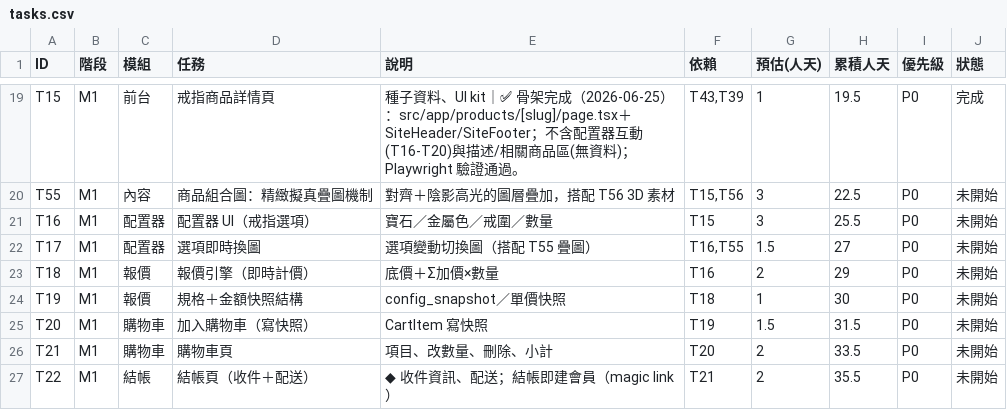
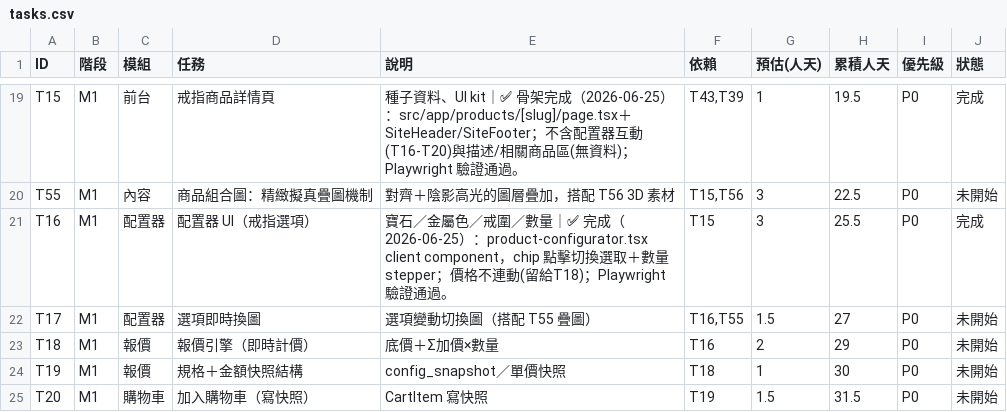
Before and after one commit to incantochen/incantochen, a CSV file: docs/tasks.csv, drawn as a sheet; only a part is shown, gaps mark what is left out; the shorter side is filled out with more unchanged rows.

Commit message:
feat(pdp): make configurator option chips and quantity interactive (T16)
Per plan mode approval. Extracts the option chips, quantity stepper,
and CTA button from the PDP server component into a new
ProductConfigurator client component with selection + quantity state.

- Each option group tracks its own selected value independently,
  initialized from is_default
- Quantity stepper, floor at 1
- Price intentionally stays static (T18 owns live recalculation per
  tasks.csv's task split); this only produces selection state
- Verified with Playwright: clicking non-default chips correctly
  swaps the selected style, quantity increments correctly, no console
  errors

```diff
--- a/docs/tasks.csv
+++ b/docs/tasks.csv
@@ -20,3 +20,3 @@ T15,M1,前台,戒指商品詳情頁,種子資料、UI kit｜✅ 骨架完成（2
 T55,M1,內容,商品組合圖：精緻擬真疊圖機制,對齊＋陰影高光的圖層疊加，搭配 T56 3D 素材,"T15,T56",3,22.5,P0,未開始
-T16,M1,配置器,配置器 UI（戒指選項）,寶石／金屬色／戒圍／數量,T15,3,25.5,P0,未開始
+T16,M1,配置器,配置器 UI（戒指選項）,寶石／金屬色／戒圍／數量｜✅ 完成（2026-06-25）：product-configurator.tsx client component，chip 點擊切換選取＋數量 stepper；價格不連動(留給T18)；Playwright 驗證通過。,T15,3,25.5,P0,完成
 T17,M1,配置器,選項即時換圖,選項變動切換圖（搭配 T55 疊圖）,"T16,T55",1.5,27,P0,未開始
```
Also changed, not shown: 5 other files.
